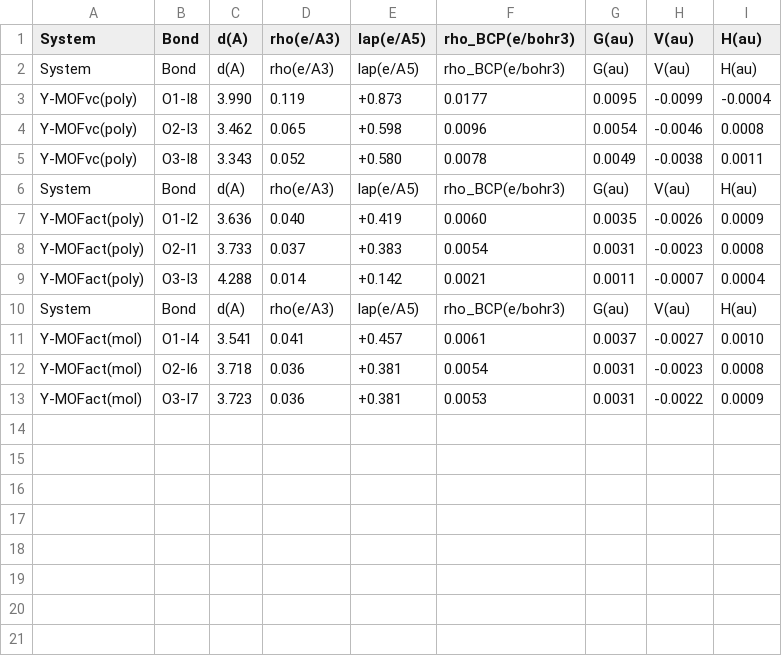
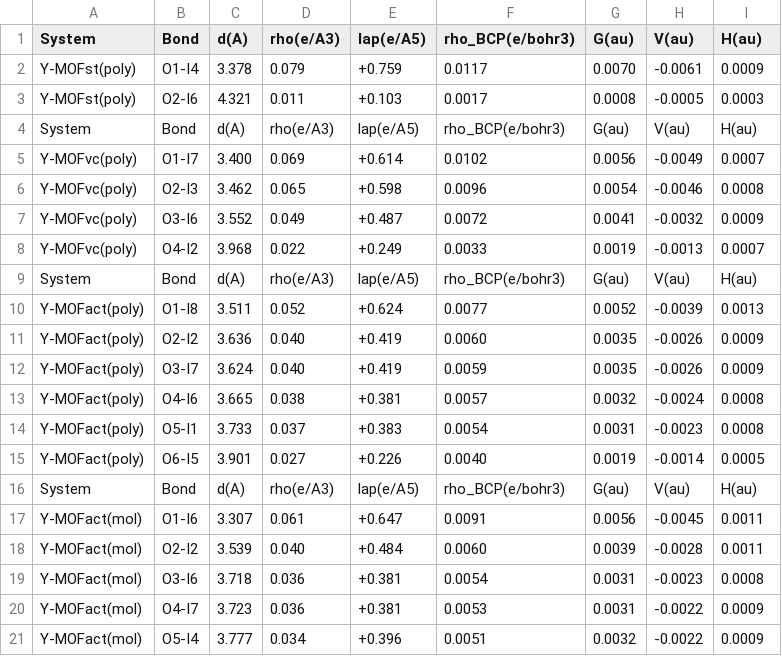
Before and after one commit to grebenyyk/I2-RE-MOF, a CSV file: PBE_final_results/qtaim_study_442/tables/BCP_IO_full_442.csv, drawn as a sheet.

Commit message:
CP tables fixed and fully verified: cell-matrix broadcast bug (vc) corrected; every BCP path-verified to its bond path; all I-I/I-O distances match CIF; vc motif = I2(2.795) bridging two I3 rings; C-I contacts were artifacts (removed)

```diff
--- a/PBE_final_results/qtaim_study_442/tables/BCP_IO_full_442.csv
+++ b/PBE_final_results/qtaim_study_442/tables/BCP_IO_full_442.csv
@@ -1,13 +1,21 @@
 System,Bond,d(A),rho(e/A3),lap(e/A5),rho_BCP(e/bohr3),G(au),V(au),H(au)
+Y-MOFst(poly),O1-I4,3.378,0.079,+0.759,0.0117,0.0070,-0.0061,0.0009
+Y-MOFst(poly),O2-I6,4.321,0.011,+0.103,0.0017,0.0008,-0.0005,0.0003
 System,Bond,d(A),rho(e/A3),lap(e/A5),rho_BCP(e/bohr3),G(au),V(au),H(au)
-Y-MOFvc(poly),O1-I8,3.990,0.119,+0.873,0.0177,0.0095,-0.0099,-0.0004
+Y-MOFvc(poly),O1-I7,3.400,0.069,+0.614,0.0102,0.0056,-0.0049,0.0007
 Y-MOFvc(poly),O2-I3,3.462,0.065,+0.598,0.0096,0.0054,-0.0046,0.0008
-Y-MOFvc(poly),O3-I8,3.343,0.052,+0.580,0.0078,0.0049,-0.0038,0.0011
+Y-MOFvc(poly),O3-I6,3.552,0.049,+0.487,0.0072,0.0041,-0.0032,0.0009
+Y-MOFvc(poly),O4-I2,3.968,0.022,+0.249,0.0033,0.0019,-0.0013,0.0007
 System,Bond,d(A),rho(e/A3),lap(e/A5),rho_BCP(e/bohr3),G(au),V(au),H(au)
-Y-MOFact(poly),O1-I2,3.636,0.040,+0.419,0.0060,0.0035,-0.0026,0.0009
-Y-MOFact(poly),O2-I1,3.733,0.037,+0.383,0.0054,0.0031,-0.0023,0.0008
-Y-MOFact(poly),O3-I3,4.288,0.014,+0.142,0.0021,0.0011,-0.0007,0.0004
+Y-MOFact(poly),O1-I8,3.511,0.052,+0.624,0.0077,0.0052,-0.0039,0.0013
+Y-MOFact(poly),O2-I2,3.636,0.040,+0.419,0.0060,0.0035,-0.0026,0.0009
+Y-MOFact(poly),O3-I7,3.624,0.040,+0.419,0.0059,0.0035,-0.0026,0.0009
+Y-MOFact(poly),O4-I6,3.665,0.038,+0.381,0.0057,0.0032,-0.0024,0.0008
+Y-MOFact(poly),O5-I1,3.733,0.037,+0.383,0.0054,0.0031,-0.0023,0.0008
+Y-MOFact(poly),O6-I5,3.901,0.027,+0.226,0.0040,0.0019,-0.0014,0.0005
 System,Bond,d(A),rho(e/A3),lap(e/A5),rho_BCP(e/bohr3),G(au),V(au),H(au)
-Y-MOFact(mol),O1-I4,3.541,0.041,+0.457,0.0061,0.0037,-0.0027,0.0010
-Y-MOFact(mol),O2-I6,3.718,0.036,+0.381,0.0054,0.0031,-0.0023,0.0008
-Y-MOFact(mol),O3-I7,3.723,0.036,+0.381,0.0053,0.0031,-0.0022,0.0009
+Y-MOFact(mol),O1-I6,3.307,0.061,+0.647,0.0091,0.0056,-0.0045,0.0011
+Y-MOFact(mol),O2-I2,3.539,0.040,+0.484,0.0060,0.0039,-0.0028,0.0011
+Y-MOFact(mol),O3-I6,3.718,0.036,+0.381,0.0054,0.0031,-0.0023,0.0008
+Y-MOFact(mol),O4-I7,3.723,0.036,+0.381,0.0053,0.0031,-0.0022,0.0009
+Y-MOFact(mol),O5-I4,3.777,0.034,+0.396,0.0051,0.0032,-0.0022,0.0009
```
Also changed, not shown: PBE_final_results/qtaim_study_442/tables/BCP_II_full_442.csv, PBE_final_results/qtaim_study_442/tables/BCP_MI_native_442.csv, 4 other files.
